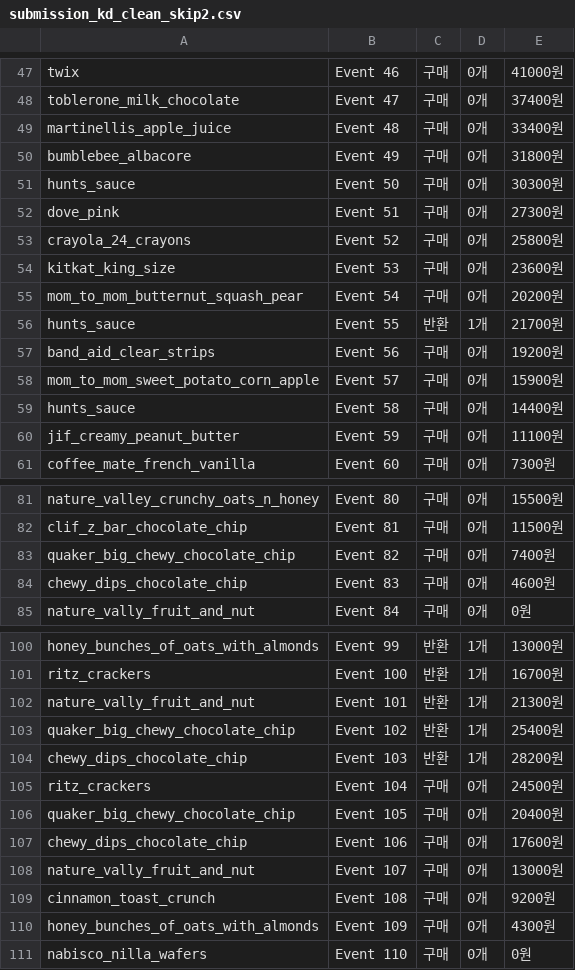
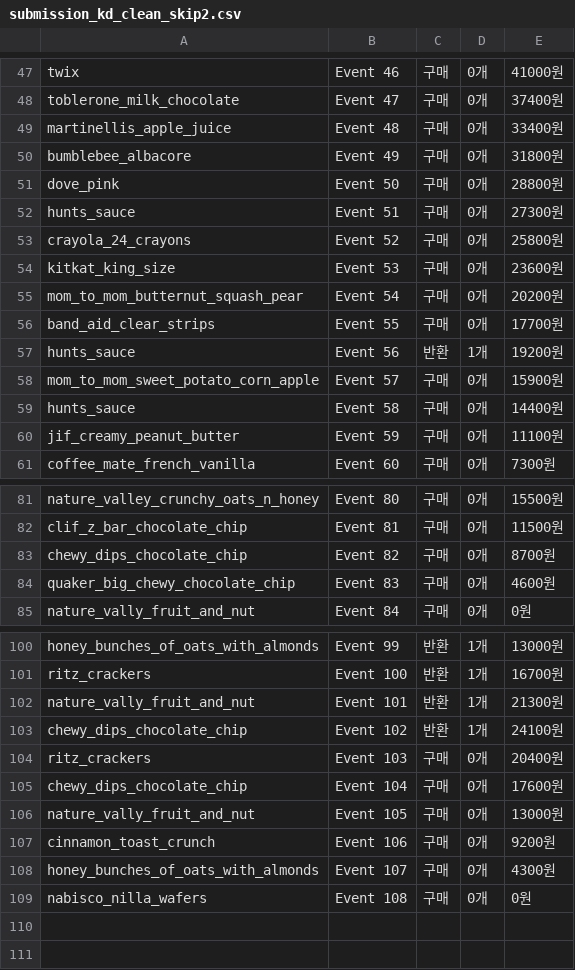
Before and after one commit to GangHeeJo/REDRED, a CSV file: output/submission_kd_clean_skip2.csv, drawn as a sheet; only a part is shown, gaps mark what is left out.

Commit message:
result: KD_clean skip=2 06-30 19:09

```diff
--- a/output/submission_kd_clean_skip2.csv
+++ b/output/submission_kd_clean_skip2.csv
@@ -50,4 +50,4 @@ martinellis_apple_juice,Event 48,구매,0개,33400원
 bumblebee_albacore,Event 49,구매,0개,31800원
-hunts_sauce,Event 50,구매,0개,30300원
-dove_pink,Event 51,구매,0개,27300원
+dove_pink,Event 50,구매,0개,28800원
+hunts_sauce,Event 51,구매,0개,27300원
 crayola_24_crayons,Event 52,구매,0개,25800원
@@ -55,4 +55,4 @@ kitkat_king_size,Event 53,구매,0개,23600원
 mom_to_mom_butternut_squash_pear,Event 54,구매,0개,20200원
-hunts_sauce,Event 55,반환,1개,21700원
-band_aid_clear_strips,Event 56,구매,0개,19200원
+band_aid_clear_strips,Event 55,구매,0개,17700원
+hunts_sauce,Event 56,반환,1개,19200원
 mom_to_mom_sweet_potato_corn_apple,Event 57,구매,0개,15900원
@@ -82,4 +82,4 @@ nature_valley_crunchy_oats_n_honey,Event 80,구매,0개,15500원
 clif_z_bar_chocolate_chip,Event 81,구매,0개,11500원
-quaker_big_chewy_chocolate_chip,Event 82,구매,0개,7400원
-chewy_dips_chocolate_chip,Event 83,구매,0개,4600원
+chewy_dips_chocolate_chip,Event 82,구매,0개,8700원
+quaker_big_chewy_chocolate_chip,Event 83,구매,0개,4600원
 nature_vally_fruit_and_nut,Event 84,구매,0개,0원
@@ -102,10 +102,8 @@ ritz_crackers,Event 100,반환,1개,16700원
 nature_vally_fruit_and_nut,Event 101,반환,1개,21300원
-quaker_big_chewy_chocolate_chip,Event 102,반환,1개,25400원
-chewy_dips_chocolate_chip,Event 103,반환,1개,28200원
-ritz_crackers,Event 104,구매,0개,24500원
-quaker_big_chewy_chocolate_chip,Event 105,구매,0개,20400원
-chewy_dips_chocolate_chip,Event 106,구매,0개,17600원
-nature_vally_fruit_and_nut,Event 107,구매,0개,13000원
-cinnamon_toast_crunch,Event 108,구매,0개,9200원
-honey_bunches_of_oats_with_almonds,Event 109,구매,0개,4300원
-nabisco_nilla_wafers,Event 110,구매,0개,0원
+chewy_dips_chocolate_chip,Event 102,반환,1개,24100원
+ritz_crackers,Event 103,구매,0개,20400원
+chewy_dips_chocolate_chip,Event 104,구매,0개,17600원
+nature_vally_fruit_and_nut,Event 105,구매,0개,13000원
+cinnamon_toast_crunch,Event 106,구매,0개,9200원
+honey_bunches_of_oats_with_almonds,Event 107,구매,0개,4300원
+nabisco_nilla_wafers,Event 108,구매,0개,0원
```
Also changed, not shown: output/sub_kd_clean_events_timed.csv.
